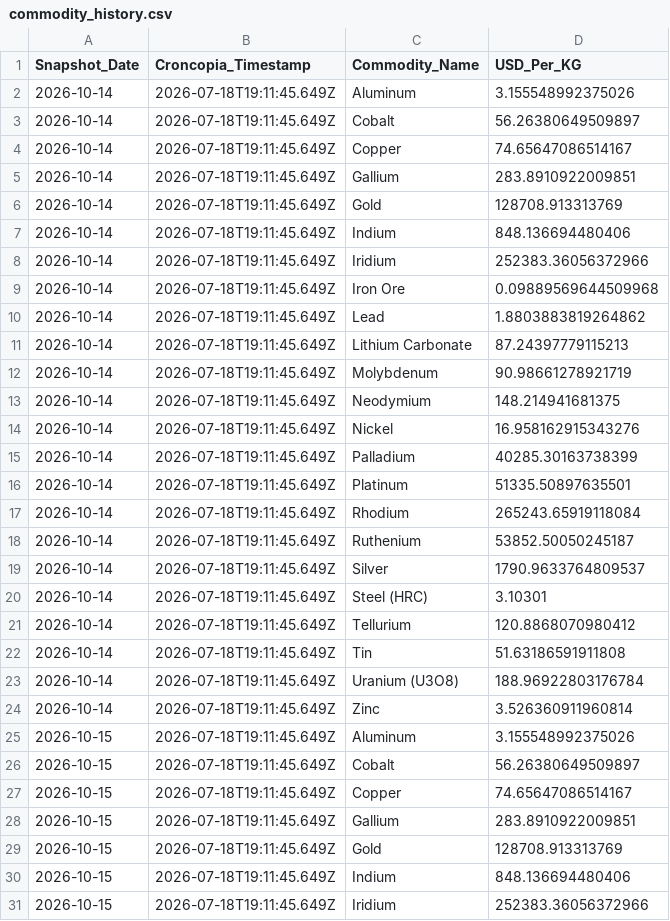
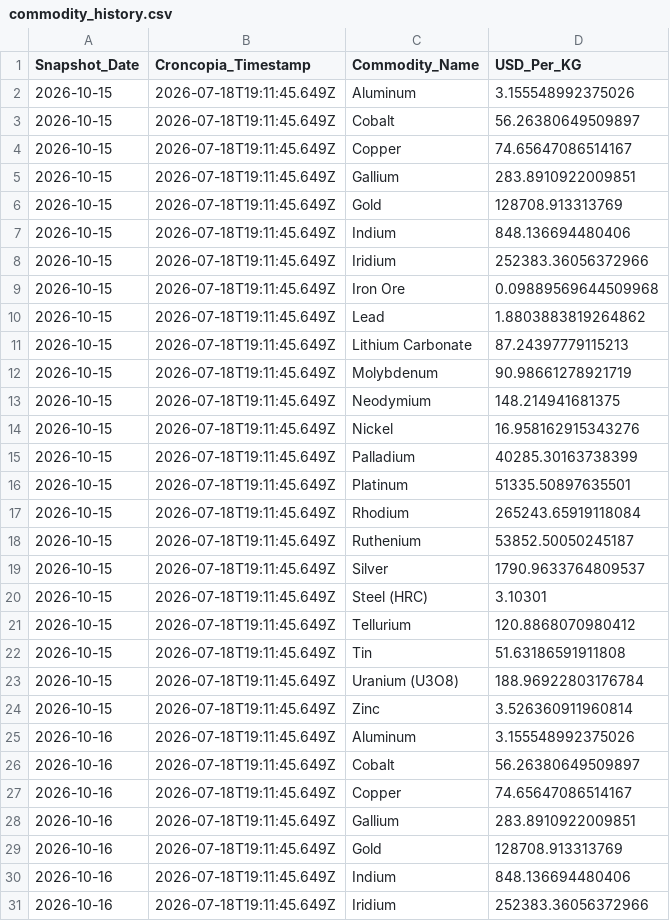
Before and after one commit to Priyankapanchal-dataanalyst/commodity-dashboard-data, a CSV file: data/commodity_history.csv, drawn as a sheet; only a part is shown; the shorter side is filled out with more unchanged rows; the diff covers the shown part only.

```diff
--- a/data/commodity_history.csv
+++ b/data/commodity_history.csv
@@ -1,25 +1,2 @@
 Snapshot_Date,Croncopia_Timestamp,Commodity_Name,USD_Per_KG
-2026-10-14,2026-07-18T19:11:45.649Z,Aluminum,3.155548992375026
-2026-10-14,2026-07-18T19:11:45.649Z,Cobalt,56.26380649509897
-2026-10-14,2026-07-18T19:11:45.649Z,Copper,74.65647086514167
-2026-10-14,2026-07-18T19:11:45.649Z,Gallium,283.8910922009851
-2026-10-14,2026-07-18T19:11:45.649Z,Gold,128708.913313769
-2026-10-14,2026-07-18T19:11:45.649Z,Indium,848.136694480406
-2026-10-14,2026-07-18T19:11:45.649Z,Iridium,252383.36056372966
-2026-10-14,2026-07-18T19:11:45.649Z,Iron Ore,0.09889569644509968
-2026-10-14,2026-07-18T19:11:45.649Z,Lead,1.8803883819264862
-2026-10-14,2026-07-18T19:11:45.649Z,Lithium Carbonate,87.24397779115213
-2026-10-14,2026-07-18T19:11:45.649Z,Molybdenum,90.98661278921719
-2026-10-14,2026-07-18T19:11:45.649Z,Neodymium,148.214941681375
-2026-10-14,2026-07-18T19:11:45.649Z,Nickel,16.958162915343276
-2026-10-14,2026-07-18T19:11:45.649Z,Palladium,40285.30163738399
-2026-10-14,2026-07-18T19:11:45.649Z,Platinum,51335.50897635501
-2026-10-14,2026-07-18T19:11:45.649Z,Rhodium,265243.65919118084
-2026-10-14,2026-07-18T19:11:45.649Z,Ruthenium,53852.50050245187
-2026-10-14,2026-07-18T19:11:45.649Z,Silver,1790.9633764809537
-2026-10-14,2026-07-18T19:11:45.649Z,Steel (HRC),3.10301
-2026-10-14,2026-07-18T19:11:45.649Z,Tellurium,120.8868070980412
-2026-10-14,2026-07-18T19:11:45.649Z,Tin,51.63186591911808
-2026-10-14,2026-07-18T19:11:45.649Z,Uranium (U3O8),188.96922803176784
-2026-10-14,2026-07-18T19:11:45.649Z,Zinc,3.526360911960814
 2026-10-15,2026-07-18T19:11:45.649Z,Aluminum,3.155548992375026
```
Also changed, not shown: 23 added rows elsewhere in this file.
